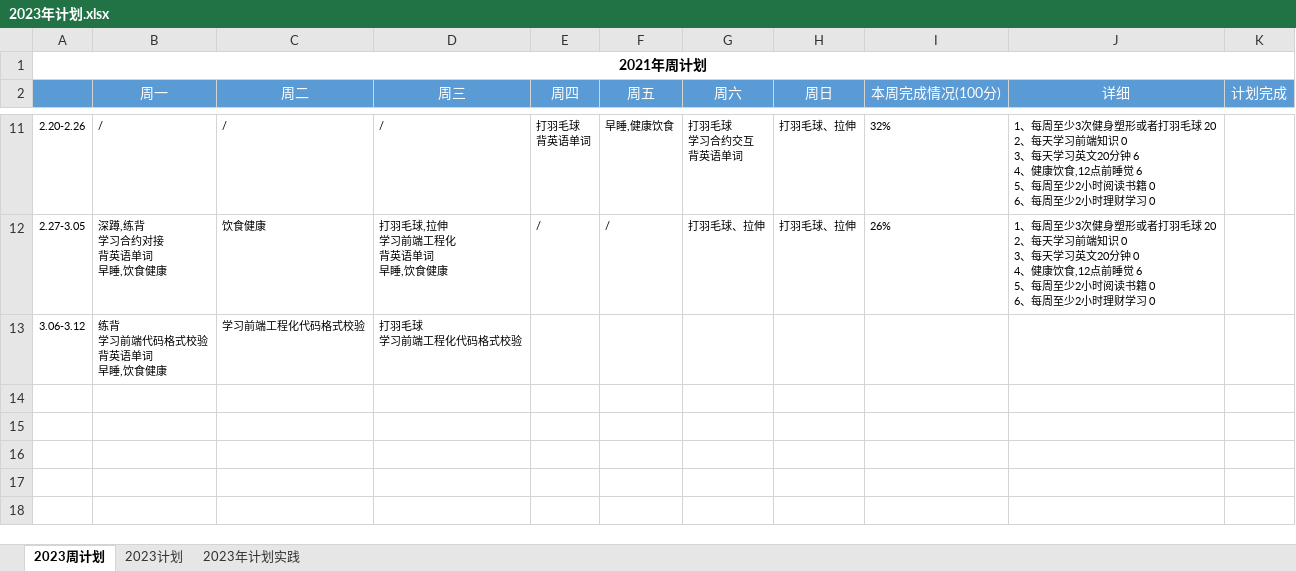
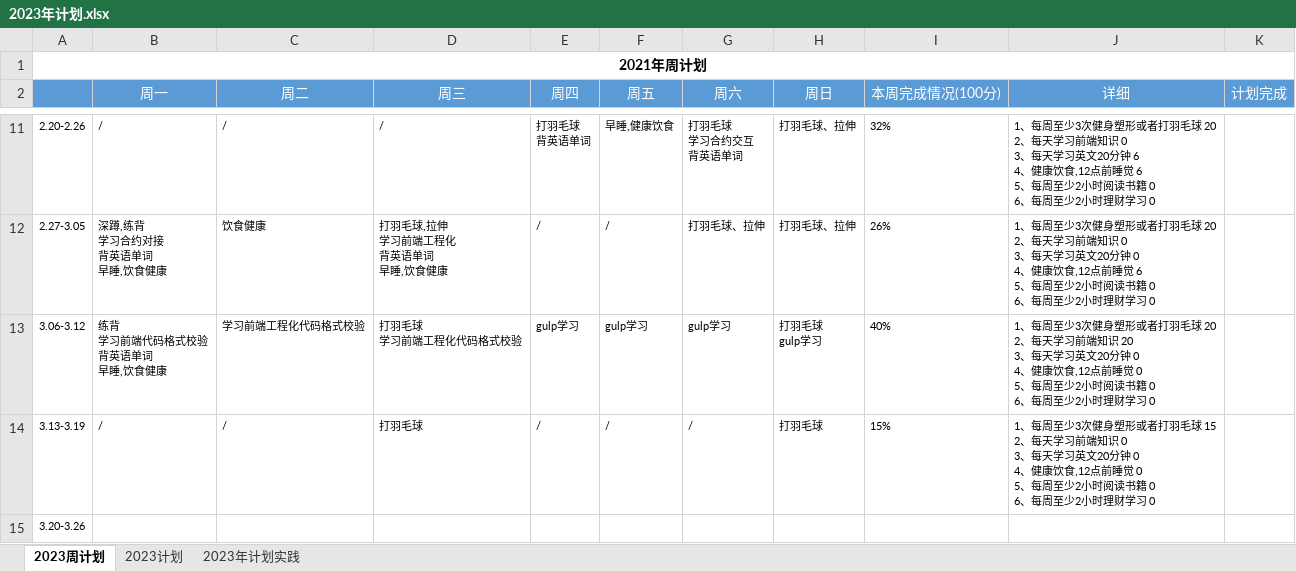
Before and after one commit to putao88/Document, an Excel workbook: docs/年终总结/2023年个人计划/2023年计划.xlsx, sheet 2023周计划, drawn as a sheet; only a part is shown, gaps mark what is left out; values as stored, in another font and other column widths than the file's, no borders; conditional formats not drawn; ↵ is a line break in a cell; the diff names each change by its address in the sheet, - before the commit and + after, or states it on an @@ line.

Commit message:
update

```diff
--- a/docs/年终总结/2023年个人计划/2023年计划.xlsx (sheet 2023周计划)
+++ b/docs/年终总结/2023年个人计划/2023年计划.xlsx (sheet 2023周计划)
-E13 (周四): (empty)
+E13 (周四): gulp学习
-F13 (周五): (empty)
+F13 (周五): gulp学习
-G13 (周六): (empty)
+G13 (周六): gulp学习
-H13 (周日): (empty)
+H13 (周日): 打羽毛球 ↵ gulp学习
-I13 (本周完成情况(100分)): (empty)
+I13 (本周完成情况(100分)): 40%
-J13 (详细): (empty)
+J13 (详细): 1、每周至少3次健身塑形或者打羽毛球 20 ↵ 2、每天学习前端知识 20 ↵ 3、每天学习英文20分钟 0 ↵ 4、健康饮食,12点前睡觉 0 ↵ 5、每周至少2小时阅读书籍 0 ↵ 6、每周至少2小时理财学习 0
+row 14: 3.13-3.19 | / | / | 打羽毛球 | / | / | / | 打羽毛球 | 15% | 1、每周至少3次健身塑形或者打羽毛球 15 ↵ 2、每天学习前端知识 0 ↵ 3、每天学习英文20分钟 0 ↵ 4、健康饮食,12点前睡觉 0 ↵ 5、每周至少2小时阅读书籍 0 ↵ 6、每周至少2小时理财学习 0
+row 15: 3.20-3.26
```
